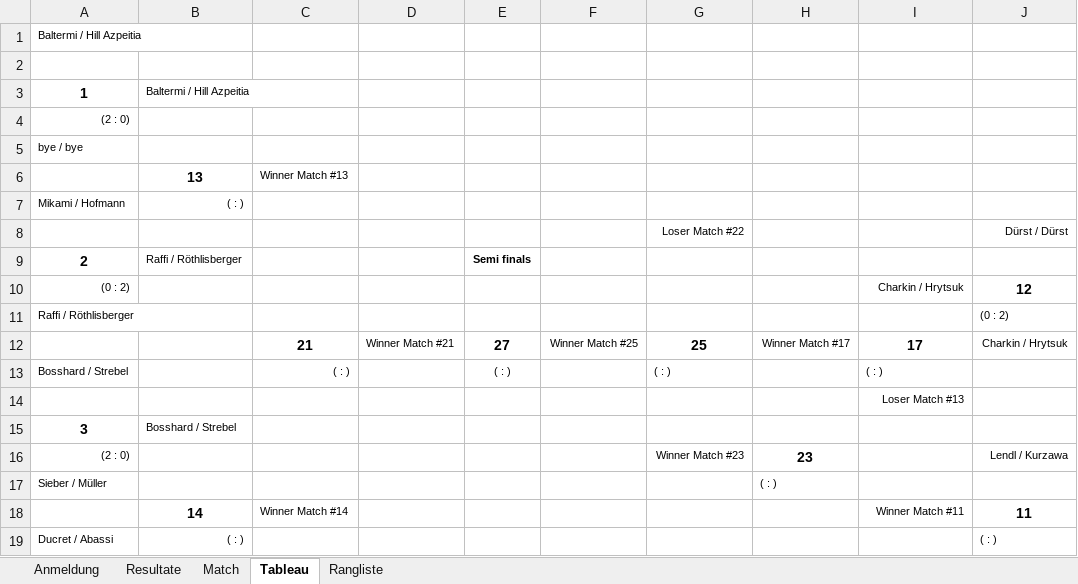
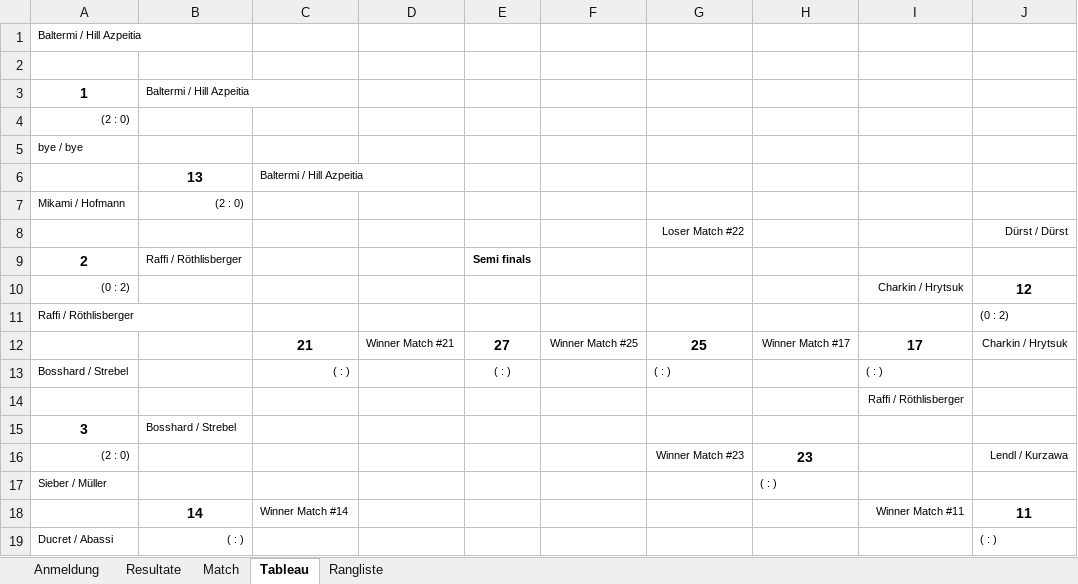
Before and after one commit to Lucanepa/beach_tournament, an Excel workbook: b2m.xlsx, sheet Tableau, drawn as a sheet; only a part is shown; values as stored, in another font and other column widths than the file's, no borders; charts and pictures not drawn; the diff names each change by its address in the sheet, - before the commit and + after, or states it on an @@ line.

```diff
--- a/b2m.xlsx (sheet Tableau)
+++ b/b2m.xlsx (sheet Tableau)
-C6: Winner Match #13
+C6: Baltermi / Hill Azpeitia
-B7: ( : )
+B7: (2 : 0)
-I14: Loser Match #13
+I14: Raffi / Röthlisberger
```
Also changed, not shown: sheet Resultate, sheet Match, hidden cells, b3f.xlsx.
